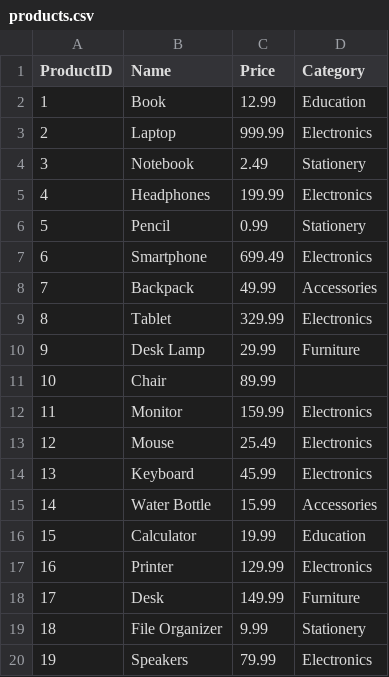
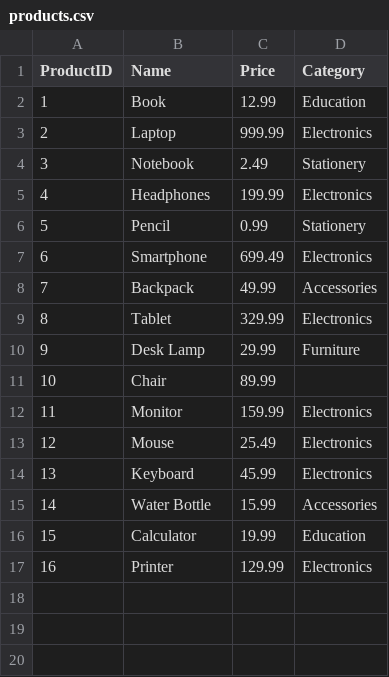
Before and after one commit to peterkim1025/LSP_REPO_maplestory, a CSV file: data/products.csv, drawn as a sheet.

```diff
--- a/data/products.csv
+++ b/data/products.csv
@@ -17,4 +17 @@ ProductID,Name,Price,Category
 16,Printer,129.99,Electronics
-17,Desk,149.99,Furniture
-18,File Organizer,9.99,Stationery
-19,Speakers,79.99,Electronics
```
Also changed, not shown: data/transformed_products.csv, 10 other files.
